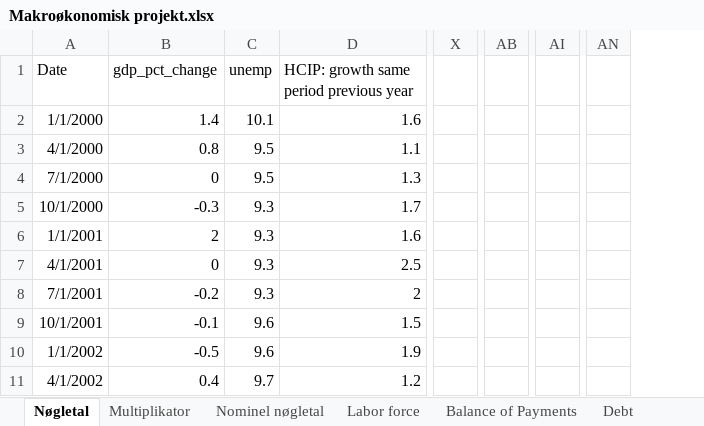
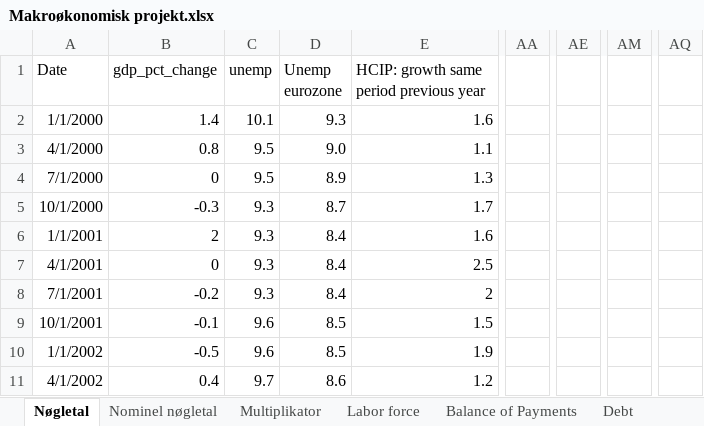
Before and after one commit to SimonHedegaard/projekteksamen, an Excel workbook: Makroøkonomisk projekt.xlsx, sheet Nøgletal, drawn as a sheet; only a part is shown, gaps mark what is left out; values as stored, in another font and other column widths than the file's, no borders; removed rows and columns are numbered as before the commit, all else as after; the diff names each change by its address in the sheet, - before the commit and + after, or states it on an @@ line.

Commit message:
eurozone

```diff
--- a/Makroøkonomisk projekt.xlsx (sheet Nøgletal)
+++ b/Makroøkonomisk projekt.xlsx (sheet Nøgletal)
@@ sheet tab order changed: Nøgletal | Nominel nøgletal | Multiplikator | Labor force | Balance of Payments | Debt @@
+column D (Unemp eurozone), rows 2-11: 9.3 | 9.0 | 8.9 | 8.7 | 8.4 | 8.4 | 8.4 | 8.5 | 8.5 | 8.6
-column X, empty
+column AA, empty
-column AB, empty
+column AE, empty
-column AI, empty
+column AM, empty
-column AN, empty
+column AQ, empty
```
Also changed, not shown: formulas that keep their value, 1 other file.
